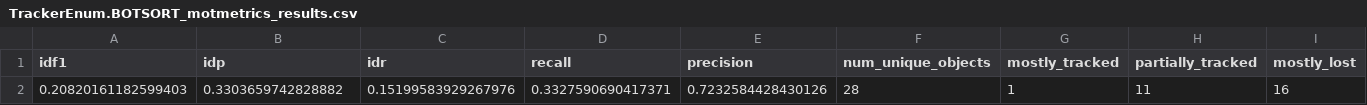
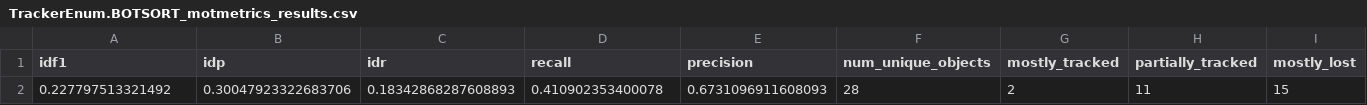
Before and after one commit to smewara/HornetsTracking, a CSV file: Inference/TrackerEnum.BOTSORT_motmetrics_results.csv, drawn as a sheet; only a part is shown; removed rows and columns are numbered as before the commit, all else as after; rows hold the shown columns only; the diff names each change by its address in the sheet, - before the commit and + after, or states it on an @@ line.

Commit message:
Trackers working

```diff
--- a/Inference/TrackerEnum.BOTSORT_motmetrics_results.csv
+++ b/Inference/TrackerEnum.BOTSORT_motmetrics_results.csv
-row 2: 0.20820161182599403 | 0.3303659742828882 | 0.15199583929267976 | 0.3327590690417371 | 0.7232584428430126 | 28 | 1 | 11 | 16
+row 2: 0.227797513321492 | 0.30047923322683706 | 0.18342868287608893 | 0.410902353400078 | 0.6731096911608093 | 28 | 2 | 11 | 15
```
Also changed, not shown: Inference/TrackerEnum.BYTETRACK_motmetrics_results.csv, Inference/TrackerEnum.DEEPSORT_motmetrics_results.csv, 9 other files.
